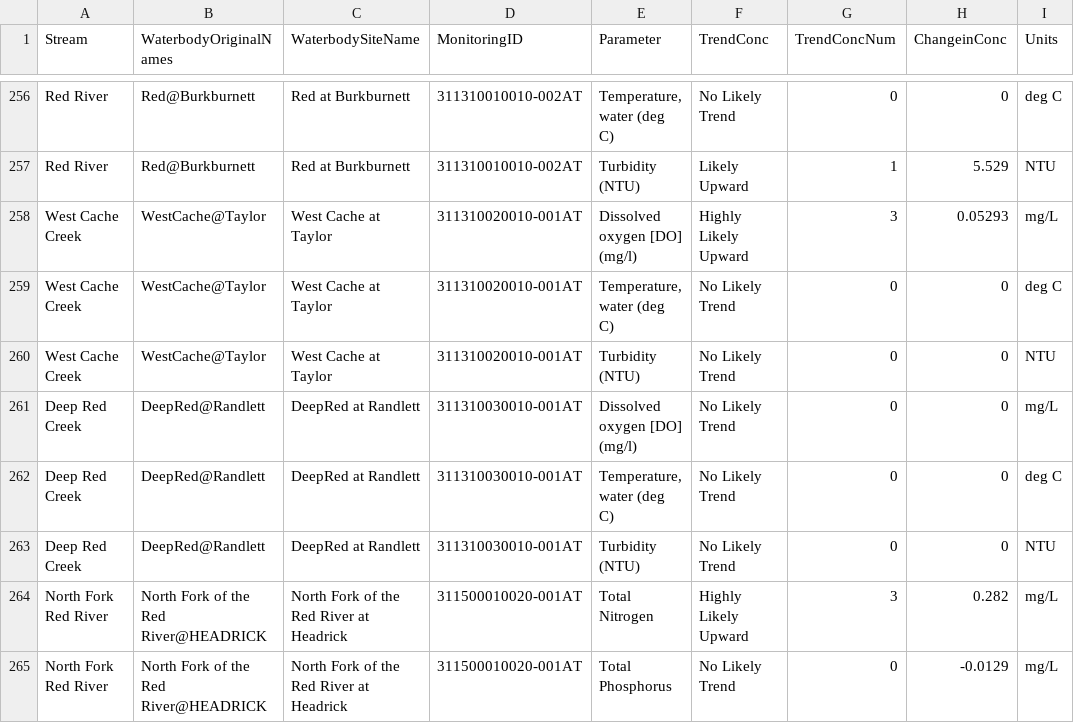
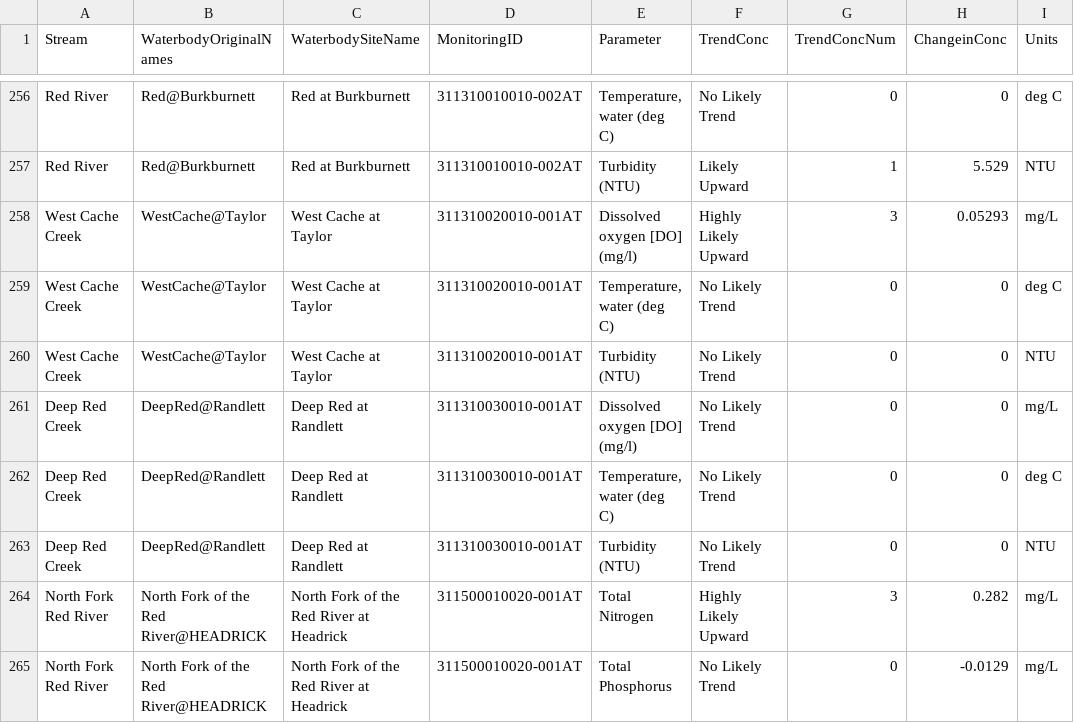
Before and after one commit to 0011235813/OWRB, a CSV file: StreamsData_RShiny2.csv, drawn as a sheet; only a part is shown, gaps mark what is left out; the diff names each change by its address in the sheet, - before the commit and + after, or states it on an @@ line.

Commit message:
Update StreamsData_RShiny2.csv

```diff
--- a/StreamsData_RShiny2.csv
+++ b/StreamsData_RShiny2.csv
-C261:C263 (WaterbodySiteName): DeepRed at Randlett
+C261:C263 (WaterbodySiteName): Deep Red at Randlett
```
